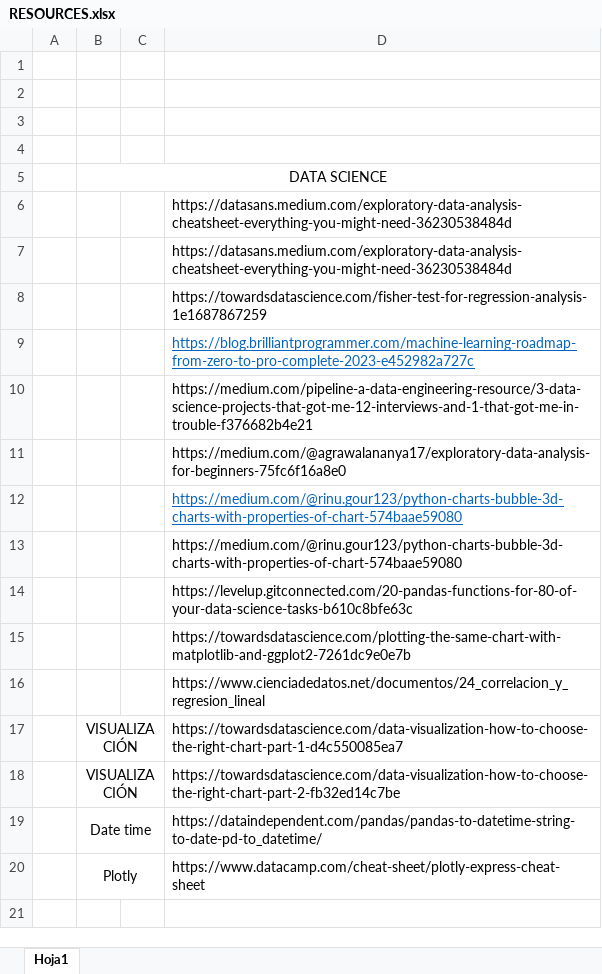
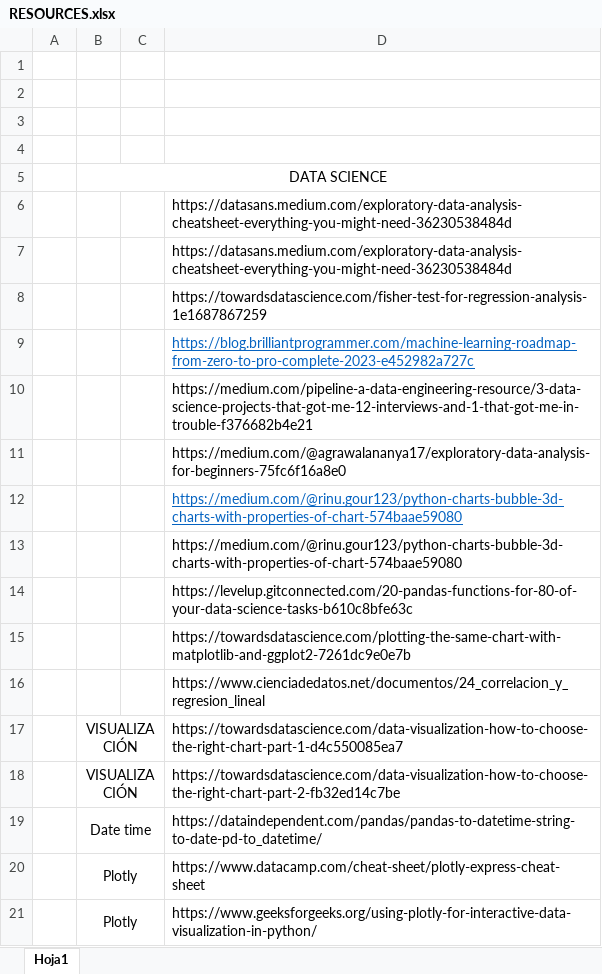
Before and after one commit to aszurita/WorkBot_Computer_Team, an Excel workbook: Resources/RESOURCES.xlsx, sheet Hoja1, drawn as a sheet; values as stored, in another font and other column widths than the file's, no borders; the diff names each change by its address in the sheet, - before the commit and + after, or states it on an @@ line.

Commit message:
Actualizar

```diff
--- a/Resources/RESOURCES.xlsx (sheet Hoja1)
+++ b/Resources/RESOURCES.xlsx (sheet Hoja1)
+row 21:  | Plotly |  | https://www.geeksforgeeks.org/using-plotly-for-interactive-data-visualization-in-python/
```
